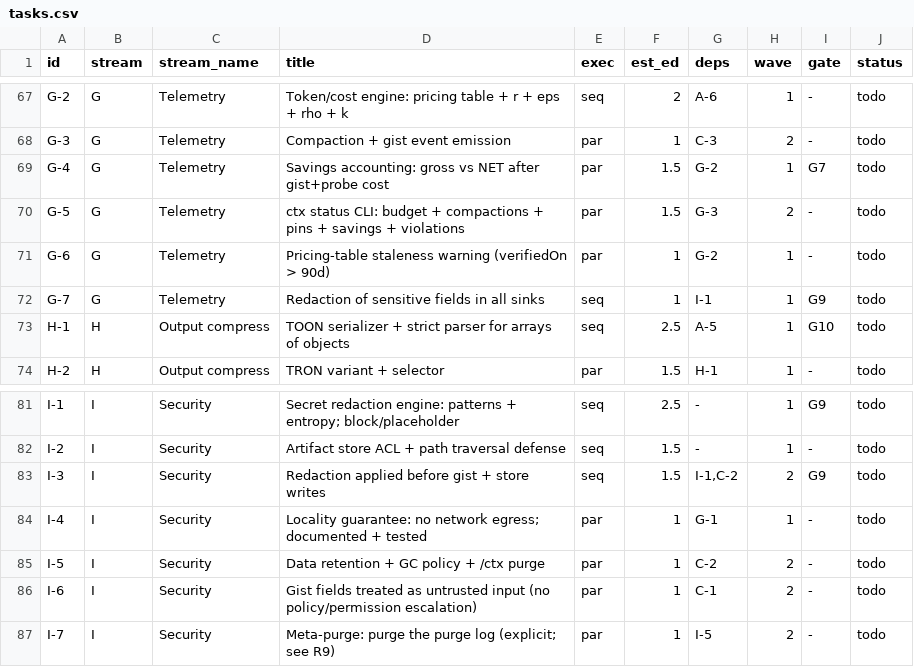
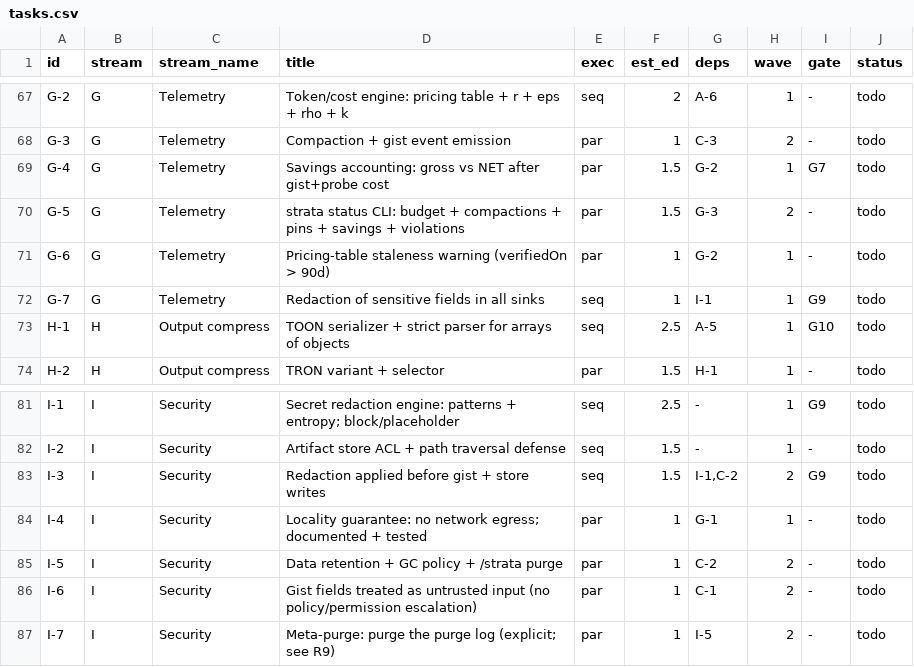
Before and after one commit to VinodAtwal/strata-ctx, a CSV file: docs/tasks.csv, drawn as a sheet; only a part is shown, gaps mark what is left out.

Commit message:
chore: rename project context-gateway -> strata-ctx
"context-gateway" described the mechanism and nothing else. strata-ctx
describes the architecture: context is stratified (working set / episodic /
semantic / procedural / archive) and compaction is the pressure that densifies
the lower layers while the pinned set stays at the surface.

Also settles the CLI name, which was an open question: `strata` as the bin,
@strata-ctx/* as the npm scope, strata-ctx.yaml for config, ~/.strata for
data. Every `ctx ...` reference in the plan and task board follows.

```diff
--- a/docs/tasks.csv
+++ b/docs/tasks.csv
@@ -69,3 +69,3 @@ G-3,G,Telemetry,Compaction + gist event emission,par,1,C-3,2,-,todo
 G-4,G,Telemetry,Savings accounting: gross vs NET after gist+probe cost,par,1.5,G-2,1,G7,todo
-G-5,G,Telemetry,ctx status CLI: budget + compactions + pins + savings + violations,par,1.5,G-3,2,-,todo
+G-5,G,Telemetry,strata status CLI: budget + compactions + pins + savings + violations,par,1.5,G-3,2,-,todo
 G-6,G,Telemetry,Pricing-table staleness warning (verifiedOn > 90d),par,1,G-2,1,-,todo
@@ -84,3 +84,3 @@ I-3,I,Security,Redaction applied before gist + store writes,seq,1.5,"I-1,C-2",2,
 I-4,I,Security,Locality guarantee: no network egress; documented + tested,par,1,G-1,1,-,todo
-I-5,I,Security,Data retention + GC policy + /ctx purge,par,1,C-2,2,-,todo
+I-5,I,Security,Data retention + GC policy + /strata purge,par,1,C-2,2,-,todo
 I-6,I,Security,Gist fields treated as untrusted input (no policy/permission escalation),par,1,C-1,2,-,todo
```
Also changed, not shown: 6 other files.
